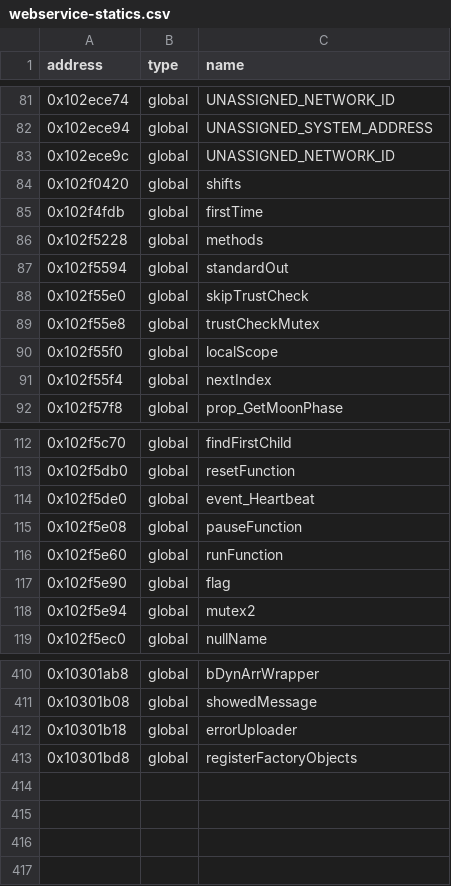
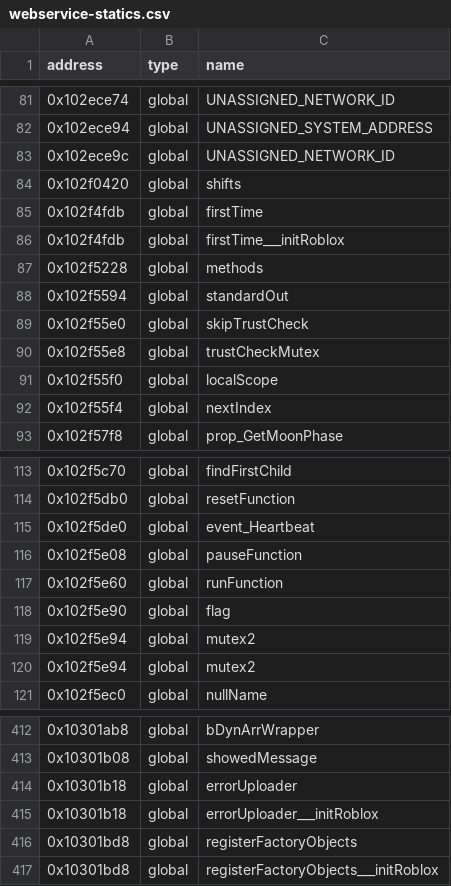
Before and after one commit to Asphaltian/OpenRBX, a CSV file: reccmp/webservice-statics.csv, drawn as a sheet; only a part is shown, gaps mark what is left out.

```diff
--- a/reccmp/webservice-statics.csv
+++ b/reccmp/webservice-statics.csv
@@ -85,2 +85,3 @@ address,type,name
 0x102f4fdb,global,firstTime
+0x102f4fdb,global,firstTime___initRoblox
 0x102f5228,global,methods
@@ -117,2 +118,3 @@ address,type,name
 0x102f5e90,global,flag
+0x102f5e94,global,mutex2
 0x102f5e94,global,mutex2
@@ -412,2 +414,4 @@ address,type,name
 0x10301b18,global,errorUploader
+0x10301b18,global,errorUploader___initRoblox
 0x10301bd8,global,registerFactoryObjects
+0x10301bd8,global,registerFactoryObjects___initRoblox
```
Also changed, not shown: reccmp/webservice-globals.csv.
